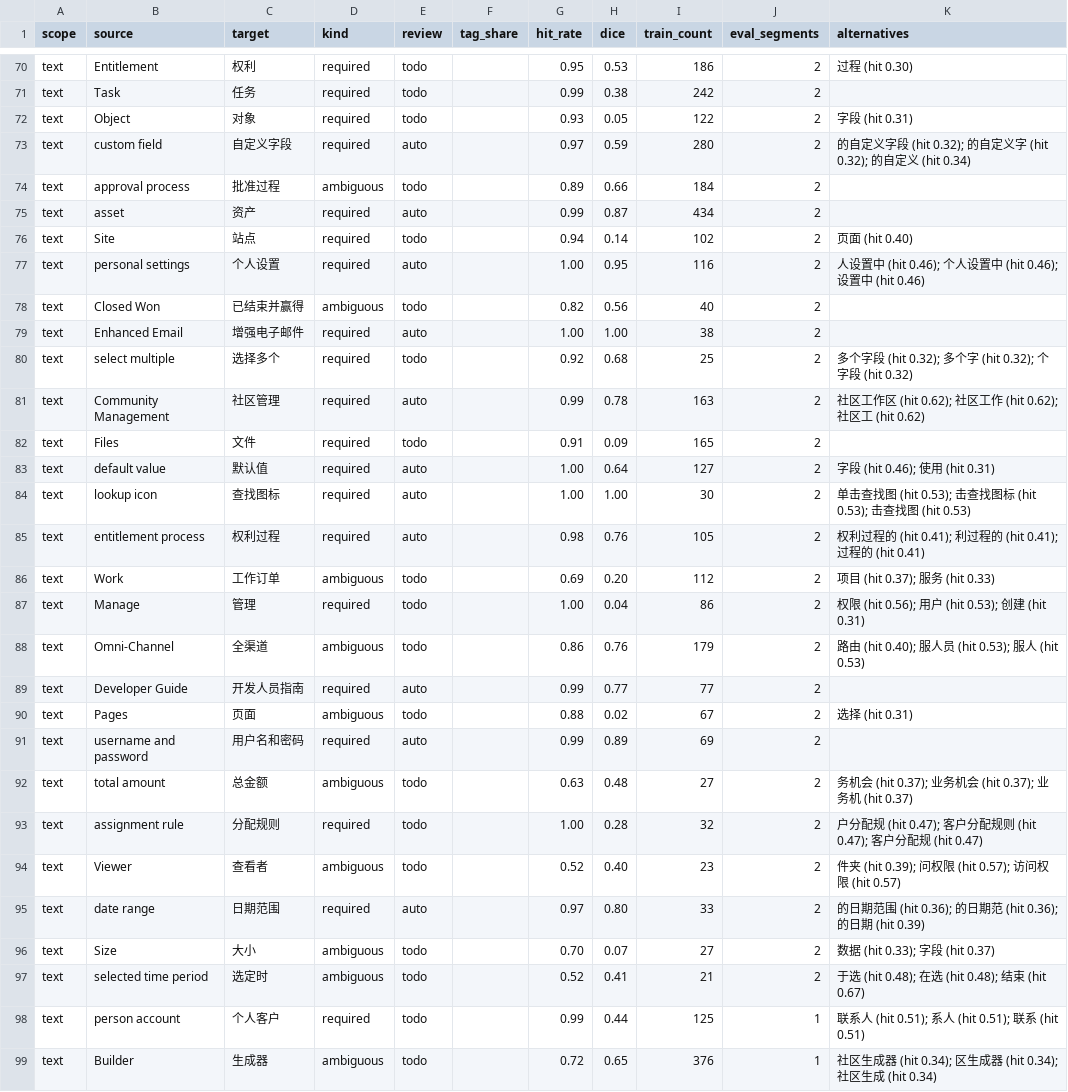
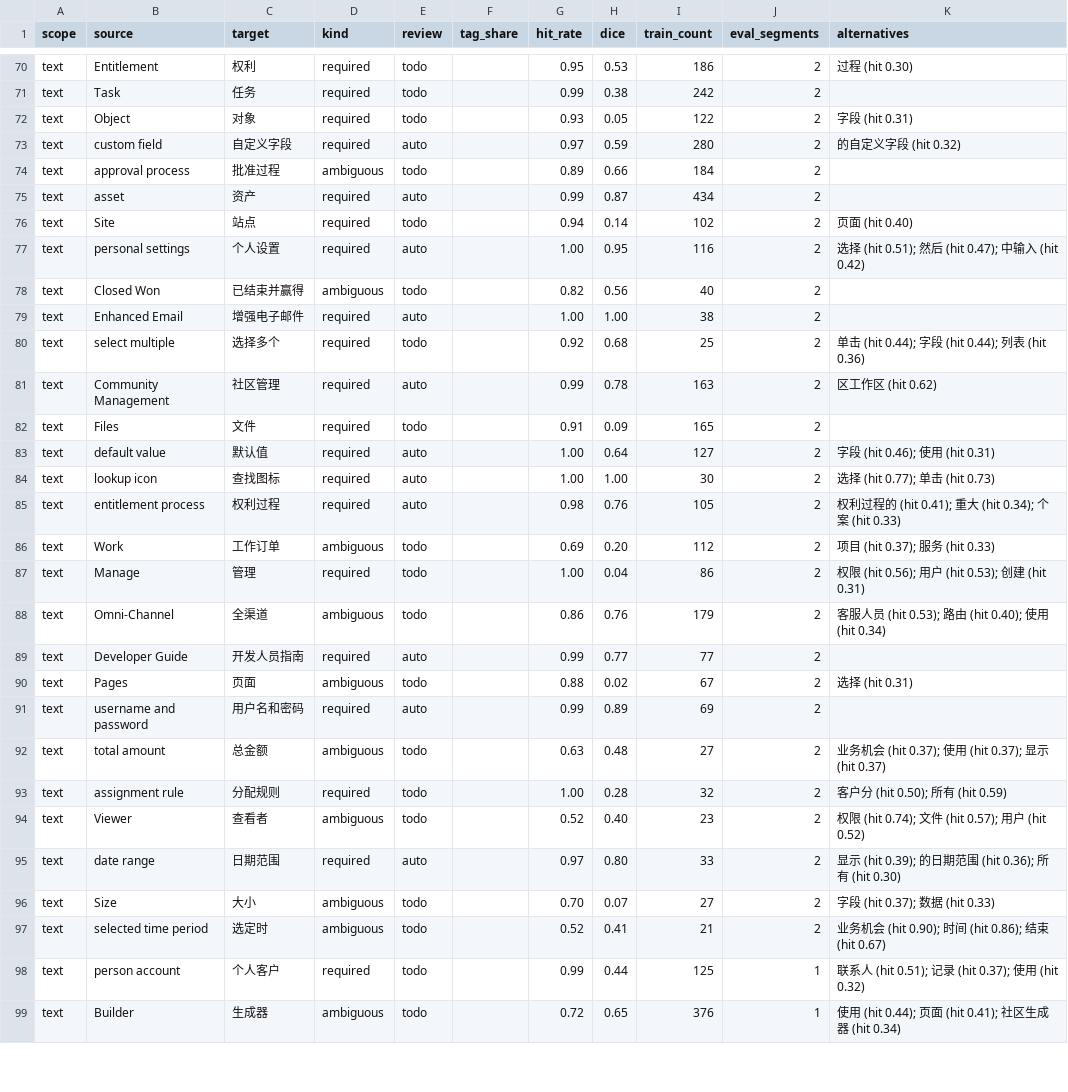
Before and after one commit to PurpleRatzzz/llm-localization-pipeline, a CSV file: context/glossary_candidates.zh-CN.csv, drawn as a sheet; only a part is shown, gaps mark what is left out; the diff covers the shown part only.

```diff
--- a/context/glossary_candidates.zh-CN.csv
+++ b/context/glossary_candidates.zh-CN.csv
@@ -72,3 +72,3 @@ text,Task,任务,required,todo,,0.99,0.38,242,2,
 text,Object,对象,required,todo,,0.93,0.05,122,2,字段 (hit 0.31)
-text,custom field,自定义字段,required,auto,,0.97,0.59,280,2,的自定义字段 (hit 0.32); 的自定义字 (hit 0.32); 的自定义 (hit 0.34)
+text,custom field,自定义字段,required,auto,,0.97,0.59,280,2,的自定义字段 (hit 0.32)
 text,approval process,批准过程,ambiguous,todo,,0.89,0.66,184,2,
@@ -76,14 +76,14 @@ text,asset,资产,required,auto,,0.99,0.87,434,2,
 text,Site,站点,required,todo,,0.94,0.14,102,2,页面 (hit 0.40)
-text,personal settings,个人设置,required,auto,,1.00,0.95,116,2,人设置中 (hit 0.46); 个人设置中 (hit 0.46); 设置中 (hit 0.46)
+text,personal settings,个人设置,required,auto,,1.00,0.95,116,2,选择 (hit 0.51); 然后 (hit 0.47); 中输入 (hit 0.42)
 text,Closed Won,已结束并赢得,ambiguous,todo,,0.82,0.56,40,2,
 text,Enhanced Email,增强电子邮件,required,auto,,1.00,1.00,38,2,
-text,select multiple,选择多个,required,todo,,0.92,0.68,25,2,多个字段 (hit 0.32); 多个字 (hit 0.32); 个字段 (hit 0.32)
-text,Community Management,社区管理,required,auto,,0.99,0.78,163,2,社区工作区 (hit 0.62); 社区工作 (hit 0.62); 社区工 (hit 0.62)
+text,select multiple,选择多个,required,todo,,0.92,0.68,25,2,单击 (hit 0.44); 字段 (hit 0.44); 列表 (hit 0.36)
+text,Community Management,社区管理,required,auto,,0.99,0.78,163,2,区工作区 (hit 0.62)
 text,Files,文件,required,todo,,0.91,0.09,165,2,
 text,default value,默认值,required,auto,,1.00,0.64,127,2,字段 (hit 0.46); 使用 (hit 0.31)
-text,lookup icon,查找图标,required,auto,,1.00,1.00,30,2,单击查找图 (hit 0.53); 击查找图标 (hit 0.53); 击查找图 (hit 0.53)
-text,entitlement process,权利过程,required,auto,,0.98,0.76,105,2,权利过程的 (hit 0.41); 利过程的 (hit 0.41); 过程的 (hit 0.41)
+text,lookup icon,查找图标,required,auto,,1.00,1.00,30,2,选择 (hit 0.77); 单击 (hit 0.73)
+text,entitlement process,权利过程,required,auto,,0.98,0.76,105,2,权利过程的 (hit 0.41); 重大 (hit 0.34); 个案 (hit 0.33)
 text,Work,工作订单,ambiguous,todo,,0.69,0.20,112,2,项目 (hit 0.37); 服务 (hit 0.33)
 text,Manage,管理,required,todo,,1.00,0.04,86,2,权限 (hit 0.56); 用户 (hit 0.53); 创建 (hit 0.31)
-text,Omni-Channel,全渠道,ambiguous,todo,,0.86,0.76,179,2,路由 (hit 0.40); 服人员 (hit 0.53); 服人 (hit 0.53)
+text,Omni-Channel,全渠道,ambiguous,todo,,0.86,0.76,179,2,客服人员 (hit 0.53); 路由 (hit 0.40); 使用 (hit 0.34)
 text,Developer Guide,开发人员指南,required,auto,,0.99,0.77,77,2,
@@ -91,9 +91,9 @@ text,Pages,页面,ambiguous,todo,,0.88,0.02,67,2,选择 (hit 0.31)
 text,username and password,用户名和密码,required,auto,,0.99,0.89,69,2,
-text,total amount,总金额,ambiguous,todo,,0.63,0.48,27,2,务机会 (hit 0.37); 业务机会 (hit 0.37); 业务机 (hit 0.37)
-text,assignment rule,分配规则,required,todo,,1.00,0.28,32,2,户分配规 (hit 0.47); 客户分配规则 (hit 0.47); 客户分配规 (hit 0.47)
-text,Viewer,查看者,ambiguous,todo,,0.52,0.40,23,2,件夹 (hit 0.39); 问权限 (hit 0.57); 访问权限 (hit 0.57)
-text,date range,日期范围,required,auto,,0.97,0.80,33,2,的日期范围 (hit 0.36); 的日期范 (hit 0.36); 的日期 (hit 0.39)
-text,Size,大小,ambiguous,todo,,0.70,0.07,27,2,数据 (hit 0.33); 字段 (hit 0.37)
-text,selected time period,选定时,ambiguous,todo,,0.52,0.41,21,2,于选 (hit 0.48); 在选 (hit 0.48); 结束 (hit 0.67)
-text,person account,个人客户,required,todo,,0.99,0.44,125,1,联系人 (hit 0.51); 系人 (hit 0.51); 联系 (hit 0.51)
-text,Builder,生成器,ambiguous,todo,,0.72,0.65,376,1,社区生成器 (hit 0.34); 区生成器 (hit 0.34); 社区生成 (hit 0.34)
+text,total amount,总金额,ambiguous,todo,,0.63,0.48,27,2,业务机会 (hit 0.37); 使用 (hit 0.37); 显示 (hit 0.37)
+text,assignment rule,分配规则,required,todo,,1.00,0.28,32,2,客户分 (hit 0.50); 所有 (hit 0.59)
+text,Viewer,查看者,ambiguous,todo,,0.52,0.40,23,2,权限 (hit 0.74); 文件 (hit 0.57); 用户 (hit 0.52)
+text,date range,日期范围,required,auto,,0.97,0.80,33,2,显示 (hit 0.39); 的日期范围 (hit 0.36); 所有 (hit 0.30)
+text,Size,大小,ambiguous,todo,,0.70,0.07,27,2,字段 (hit 0.37); 数据 (hit 0.33)
+text,selected time period,选定时,ambiguous,todo,,0.52,0.41,21,2,业务机会 (hit 0.90); 时间 (hit 0.86); 结束 (hit 0.67)
+text,person account,个人客户,required,todo,,0.99,0.44,125,1,联系人 (hit 0.51); 记录 (hit 0.37); 使用 (hit 0.32)
+text,Builder,生成器,ambiguous,todo,,0.72,0.65,376,1,使用 (hit 0.44); 页面 (hit 0.41); 社区生成器 (hit 0.34)
```
Also changed, not shown: 129 edited cells elsewhere in this file, 1 other file.
